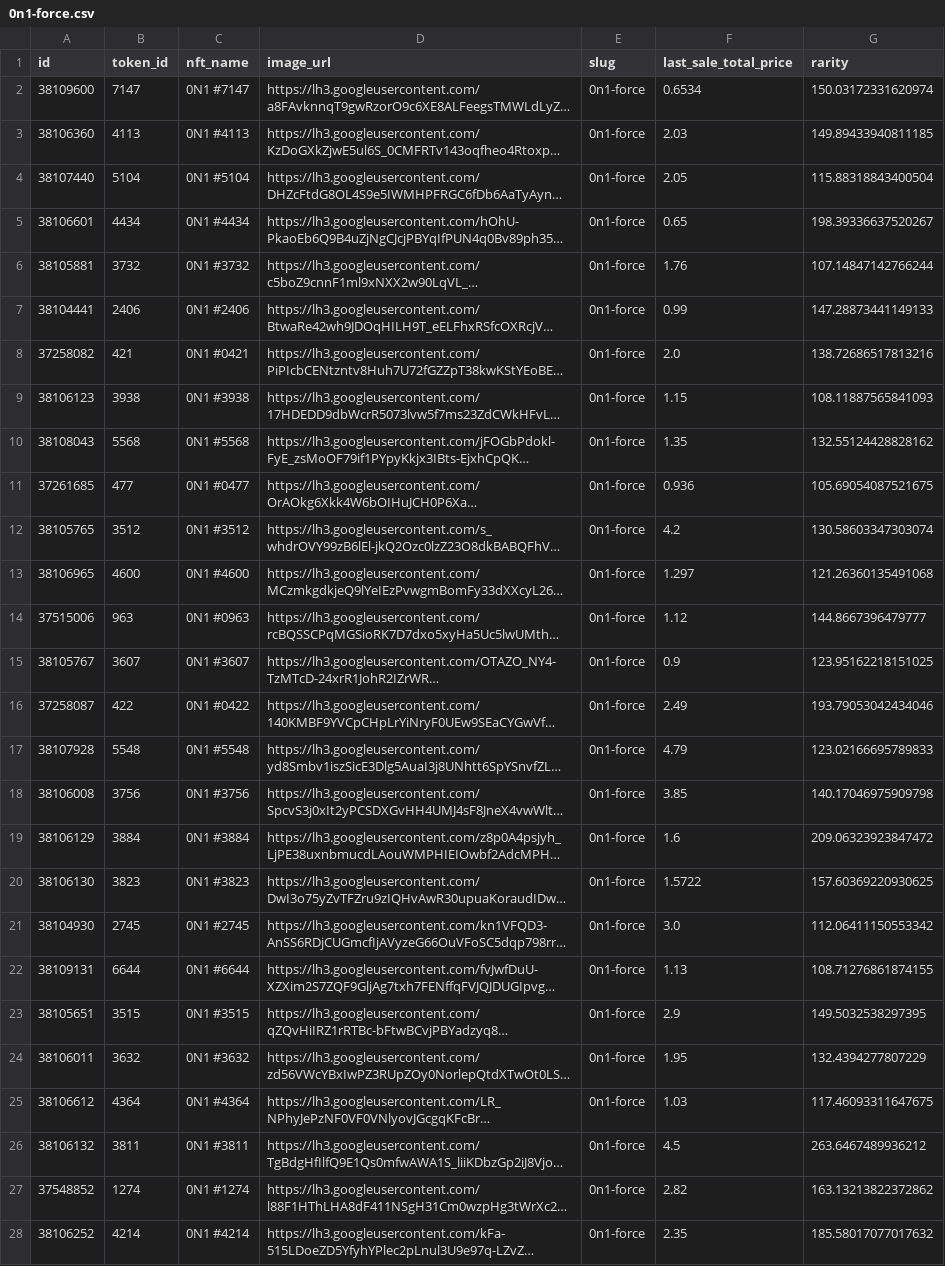
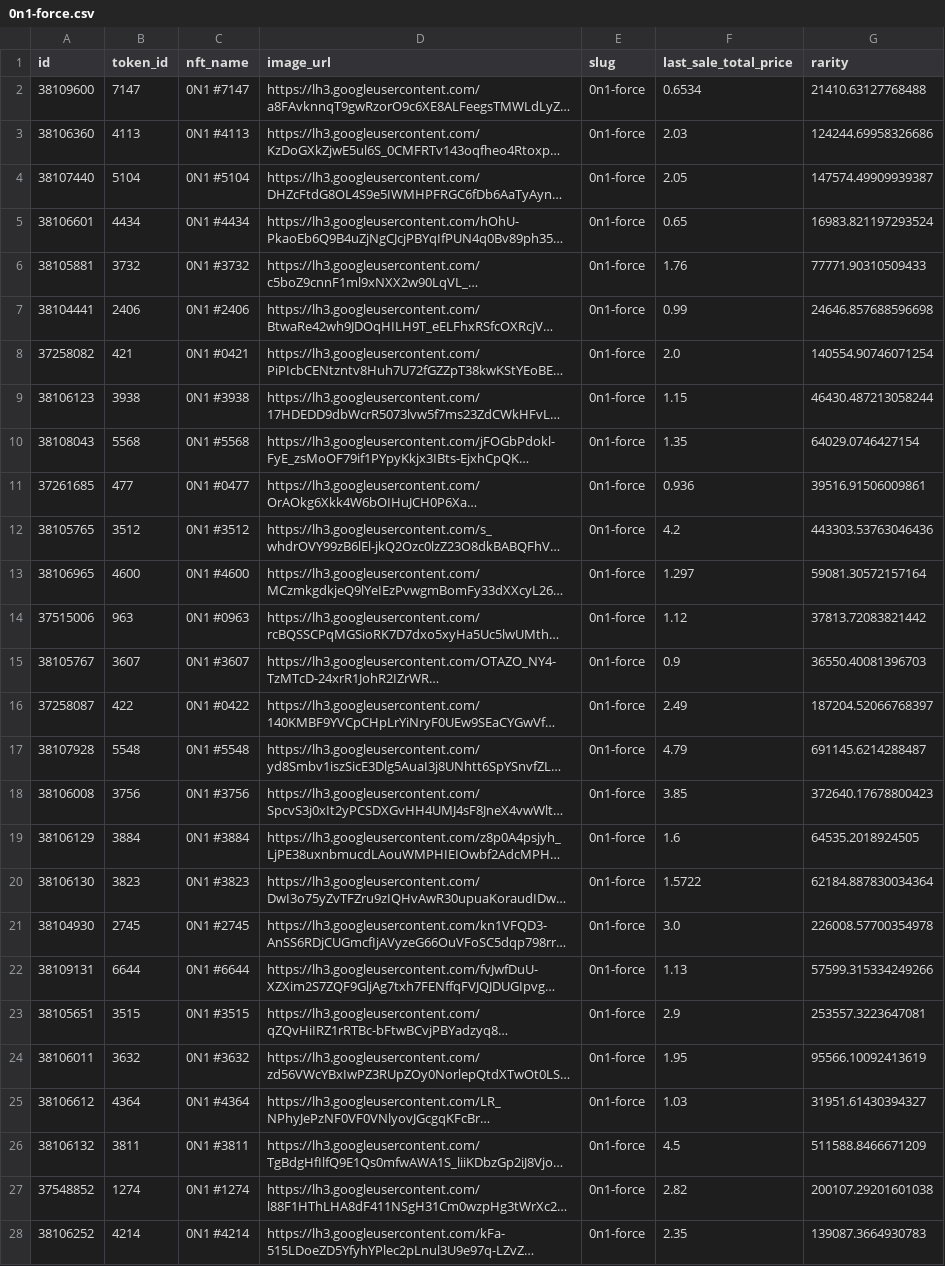
Before and after one commit to smithakolan/NFT-Big-Data-Analysis, a CSV file: Rarity-Price-Data/0n1-force.csv, drawn as a sheet; only a part is shown; long unchanged cells end in …; the diff covers the shown part only; the diff names each change by its address in the sheet, - before the commit and + after, or states it on an @@ line.

```diff
--- a/Rarity-Price-Data/0n1-force.csv
+++ b/Rarity-Price-Data/0n1-force.csv
-G2 (rarity): 150.03172331620974
+G2 (rarity): 21410.63127768488
-G3 (rarity): 149.89433940811185
+G3 (rarity): 124244.69958326686
-G4 (rarity): 115.88318843400504
+G4 (rarity): 147574.49909939387
-G5 (rarity): 198.39336637520267
+G5 (rarity): 16983.821197293524
-G6 (rarity): 107.14847142766244
+G6 (rarity): 77771.90310509433
-G7 (rarity): 147.28873441149133
+G7 (rarity): 24646.857688596698
-G8 (rarity): 138.72686517813216
+G8 (rarity): 140554.90746071254
-G9 (rarity): 108.11887565841093
+G9 (rarity): 46430.487213058244
-G10 (rarity): 132.55124428828162
+G10 (rarity): 64029.0746427154
-G11 (rarity): 105.69054087521675
+G11 (rarity): 39516.91506009861
-G12 (rarity): 130.58603347303074
+G12 (rarity): 443303.53763046436
-G13 (rarity): 121.26360135491068
+G13 (rarity): 59081.30572157164
-G14 (rarity): 144.8667396479777
+G14 (rarity): 37813.72083821442
-G15 (rarity): 123.95162218151025
+G15 (rarity): 36550.40081396703
-G16 (rarity): 193.79053042434046
+G16 (rarity): 187204.52066768397
-G17 (rarity): 123.02166695789833
+G17 (rarity): 691145.6214288487
-G18 (rarity): 140.17046975909798
+G18 (rarity): 372640.17678800423
-G19 (rarity): 209.06323923847472
+G19 (rarity): 64535.2018924505
-G20 (rarity): 157.60369220930625
+G20 (rarity): 62184.887830034364
-G21 (rarity): 112.06411150553342
+G21 (rarity): 226008.57700354978
-G22 (rarity): 108.71276861874155
+G22 (rarity): 57599.315334249266
-G23 (rarity): 149.5032538297395
+G23 (rarity): 253557.3223647081
-G24 (rarity): 132.4394277807229
+G24 (rarity): 95566.10092413619
-G25 (rarity): 117.46093311647675
+G25 (rarity): 31951.61430394327
-G26 (rarity): 263.6467489936212
+G26 (rarity): 511588.8466671209
-G27 (rarity): 163.13213822372862
+G27 (rarity): 200107.29201601038
-G28 (rarity): 185.58017077017632
+G28 (rarity): 139087.3664930783
```
Also changed, not shown: 173 edited cells elsewhere in this file, Rarity-Price-Data/decentraland.csv, Rarity-Price-Data/hashmasks.csv, 27 other files.
